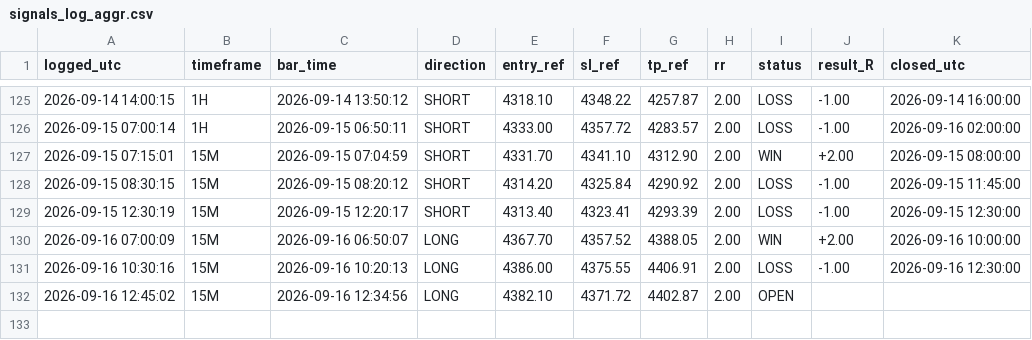
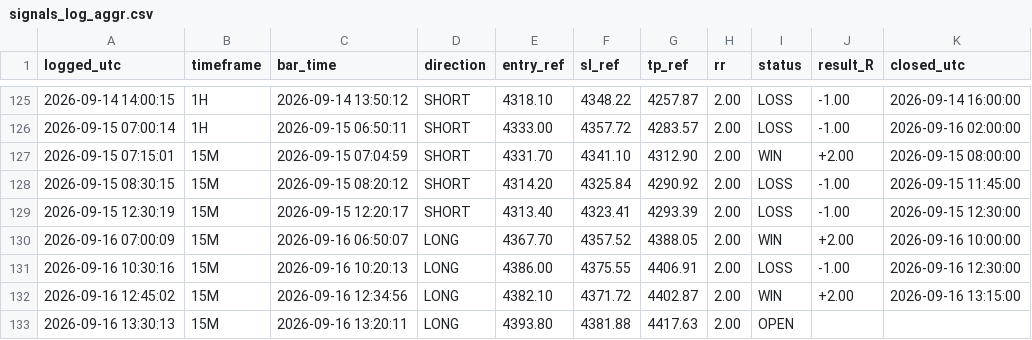
Before and after one commit to Edoardotrade/-xauusd-signal-bot, a CSV file: signals_log_aggr.csv, drawn as a sheet; only a part is shown, gaps mark what is left out.

```diff
--- a/signals_log_aggr.csv
+++ b/signals_log_aggr.csv
@@ -131,2 +131,3 @@ logged_utc,timeframe,bar_time,direction,entry_ref,sl_ref,tp_ref,rr,status,result
 2026-09-16 10:30:16,15M,2026-09-16 10:20:13,LONG,4386.00,4375.55,4406.91,2.00,LOSS,-1.00,2026-09-16 12:30:00
-2026-09-16 12:45:02,15M,2026-09-16 12:34:56,LONG,4382.10,4371.72,4402.87,2.00,OPEN,,
+2026-09-16 12:45:02,15M,2026-09-16 12:34:56,LONG,4382.10,4371.72,4402.87,2.00,WIN,+2.00,2026-09-16 13:15:00
+2026-09-16 13:30:13,15M,2026-09-16 13:20:11,LONG,4393.80,4381.88,4417.63,2.00,OPEN,,
```
Also changed, not shown: 1 other file.
